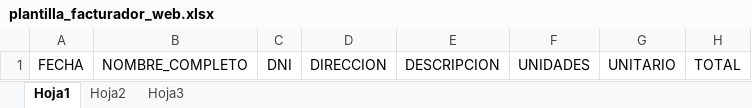
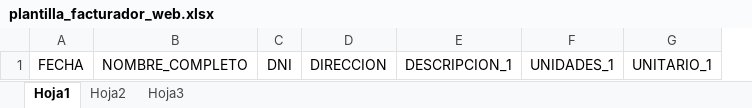
Before and after one commit to tomisargiottob/invoicer, an Excel workbook: public/plantilla_facturador_web.xlsx, sheet Hoja1, drawn as a sheet; values as stored, in another font and other column widths than the file's, no borders; removed rows and columns are numbered as before the commit, all else as after; the diff names each change by its address in the sheet, - before the commit and + after, or states it on an @@ line.

Commit message:
Update excel boilerplate

```diff
--- a/public/plantilla_facturador_web.xlsx (sheet Hoja1)
+++ b/public/plantilla_facturador_web.xlsx (sheet Hoja1)
-column E, row 1: DESCRIPCION
-column F, row 1: UNIDADES
-column G, row 1: UNITARIO
-column H, row 1: TOTAL
+column E, row 1: DESCRIPCION_1
+column F, row 1: UNIDADES_1
+column G, row 1: UNITARIO_1
```
